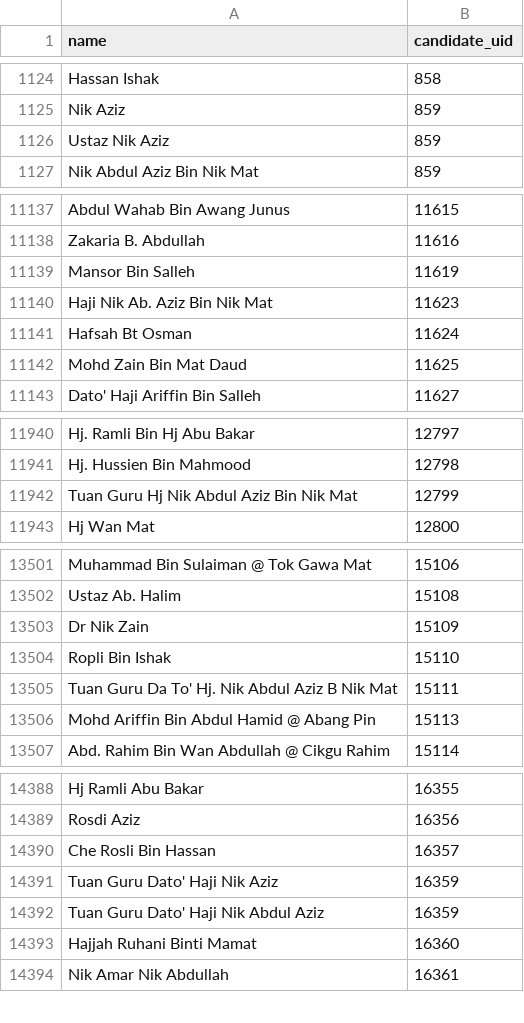
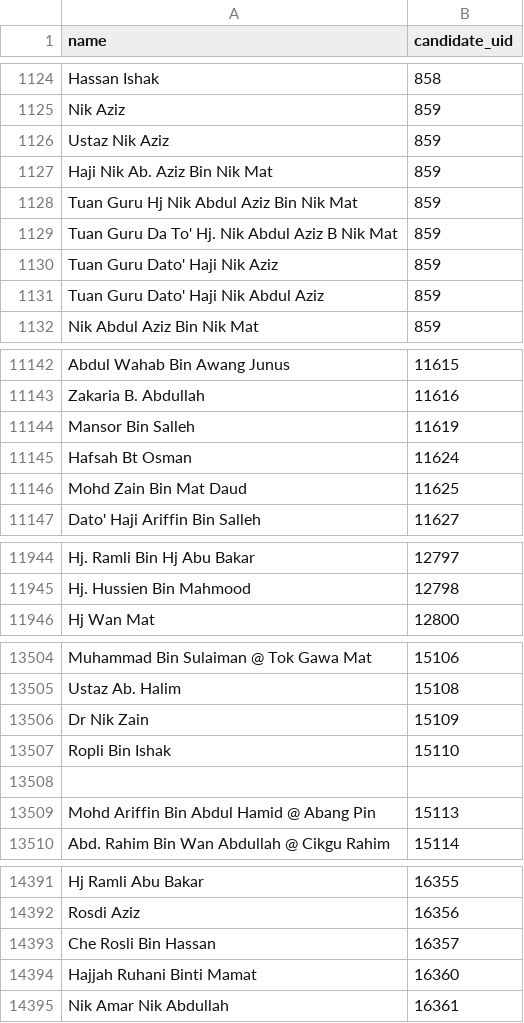
Before and after one commit to Thevesh/paper-meco-results, a CSV file: src-data/lookup_candidates.csv, drawn as a sheet; only a part is shown, gaps mark what is left out; removed rows and columns are numbered as before the commit, all else as after; the diff names each change by its address in the sheet, - before the commit and + after, or states it on an @@ line.

Commit message:
Improve candidate consolidation

```diff
--- a/src-data/lookup_candidates.csv
+++ b/src-data/lookup_candidates.csv
+row 1127: Haji Nik Ab. Aziz Bin Nik Mat | 859
+row 1128: Tuan Guru Hj Nik Abdul Aziz Bin Nik Mat | 859
+row 1129: Tuan Guru Da To' Hj. Nik Abdul Aziz B Nik Mat | 859
+row 1130: Tuan Guru Dato' Haji Nik Aziz | 859
+row 1131: Tuan Guru Dato' Haji Nik Abdul Aziz | 859
-row 11140: Haji Nik Ab. Aziz Bin Nik Mat | 11623
-row 11942: Tuan Guru Hj Nik Abdul Aziz Bin Nik Mat | 12799
-row 13508: Tuan Guru Da To' Hj. Nik Abdul Aziz B Nik Mat | 15111
+row 13508: (empty)
-row 14391: Tuan Guru Dato' Haji Nik Aziz | 16359
-row 14392: Tuan Guru Dato' Haji Nik Abdul Aziz | 16359
```
Also changed, not shown: src-data/state/kelantan_se06_ballots.csv, src-data/state/kelantan_se07_ballots.csv, 13 other files.
